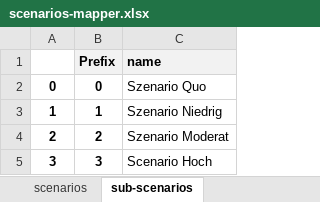
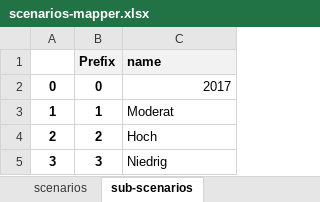
Before and after one commit to tuw-eeg/hotmapsDispatch, an Excel workbook: app/modules/common/FEAT/F16/linz_ag/scenarios-mapper.xlsx, sheet sub-scenarios, drawn as a sheet; values as stored, in another font and other column widths than the file's, no borders; the diff names each change by its address in the sheet, - before the commit and + after, or states it on an @@ line.

```diff
--- a/app/modules/common/FEAT/F16/linz_ag/scenarios-mapper.xlsx (sheet sub-scenarios)
+++ b/app/modules/common/FEAT/F16/linz_ag/scenarios-mapper.xlsx (sheet sub-scenarios)
-C2 (name): Szenario Quo
+C2 (name): 2017
-C3 (name): Szenario Niedrig
+C3 (name): Moderat
-C4 (name): Szenario Moderat
+C4 (name): Hoch
-C5 (name): Scenario Hoch
+C5 (name): Niedrig
```
Also changed, not shown: sheet scenarios, app/modules/common/AD/F16_input/DH_technology_cost.xlsx, app/modules/common/FEAT/F16/linz_ag/Database-Overview.xlsx, 57 other files.
